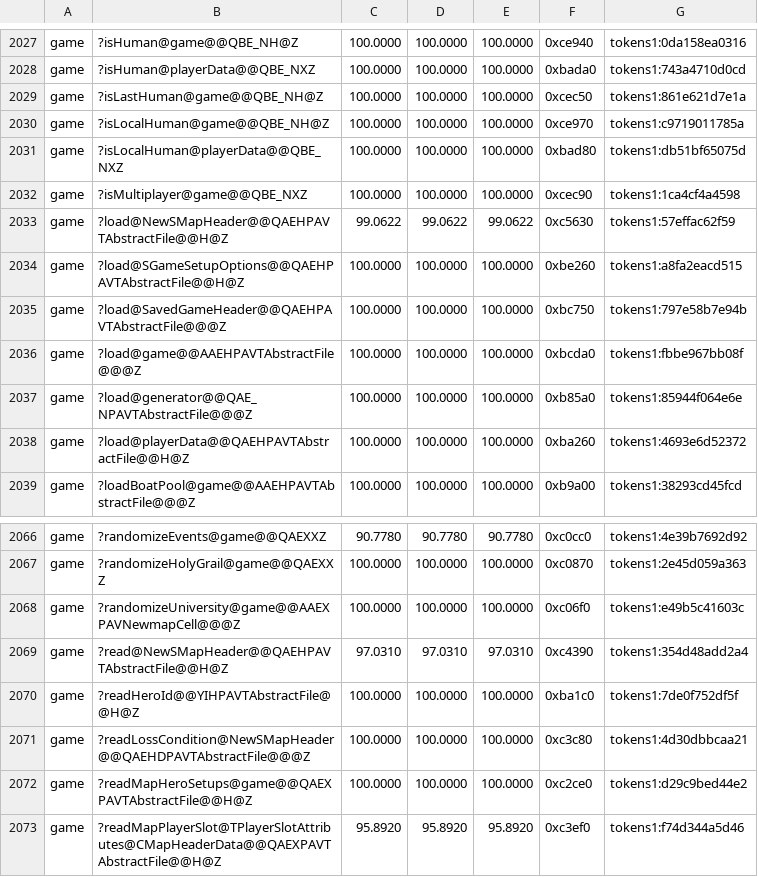
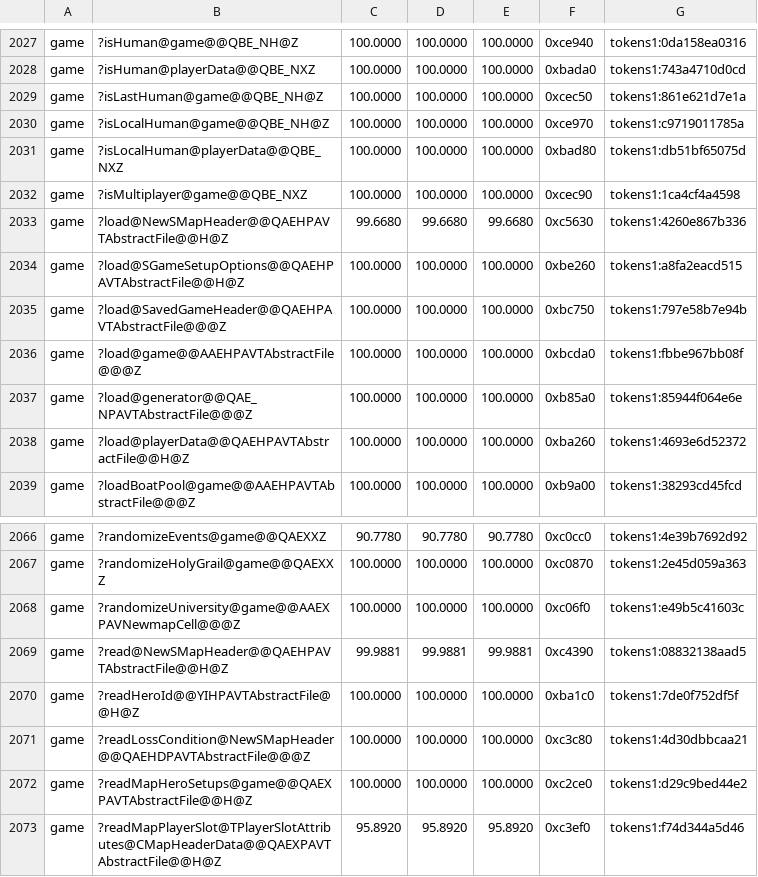
Before and after one commit to Simontwice/homm3-decomp, a TSV file: config/match_baseline.tsv, drawn as a sheet; only a part is shown, gaps mark what is left out.

```diff
--- a/config/match_baseline.tsv
+++ b/config/match_baseline.tsv
@@ -2032,3 +2032,3 @@ game	?isLocalHuman@playerData@@QBE_NXZ	100.0000	100.0000	100.0000	0xbad80	tokens
 game	?isMultiplayer@game@@QBE_NXZ	100.0000	100.0000	100.0000	0xcec90	tokens1:1ca4cf4a4598
-game	?load@NewSMapHeader@@QAEHPAVTAbstractFile@@H@Z	99.0622	99.0622	99.0622	0xc5630	tokens1:57effac62f59
+game	?load@NewSMapHeader@@QAEHPAVTAbstractFile@@H@Z	99.6680	99.6680	99.6680	0xc5630	tokens1:4260e867b336
 game	?load@SGameSetupOptions@@QAEHPAVTAbstractFile@@H@Z	100.0000	100.0000	100.0000	0xbe260	tokens1:a8fa2eacd515
@@ -2068,3 +2068,3 @@ game	?randomizeHolyGrail@game@@QAEXXZ	100.0000	100.0000	100.0000	0xc0870	tokens1
 game	?randomizeUniversity@game@@AAEXPAVNewmapCell@@@Z	100.0000	100.0000	100.0000	0xc06f0	tokens1:e49b5c41603c
-game	?read@NewSMapHeader@@QAEHPAVTAbstractFile@@H@Z	97.0310	97.0310	97.0310	0xc4390	tokens1:354d48add2a4
+game	?read@NewSMapHeader@@QAEHPAVTAbstractFile@@H@Z	99.9881	99.9881	99.9881	0xc4390	tokens1:08832138aad5
 game	?readHeroId@@YIHPAVTAbstractFile@@H@Z	100.0000	100.0000	100.0000	0xba1c0	tokens1:7de0f752df5f
```
Also changed, not shown: 2 other files.
